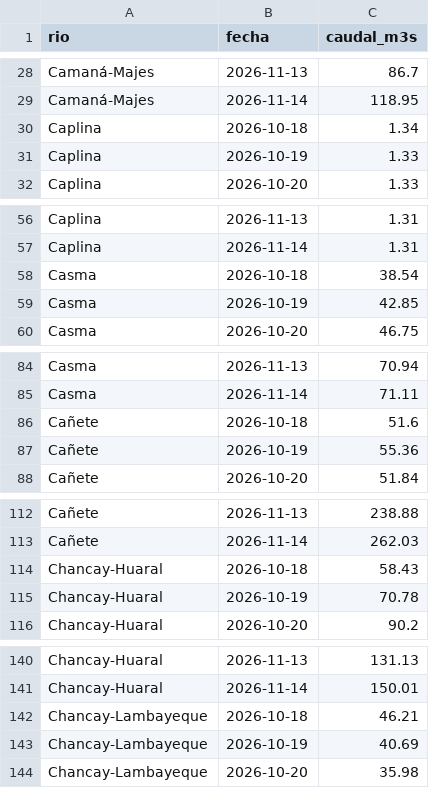
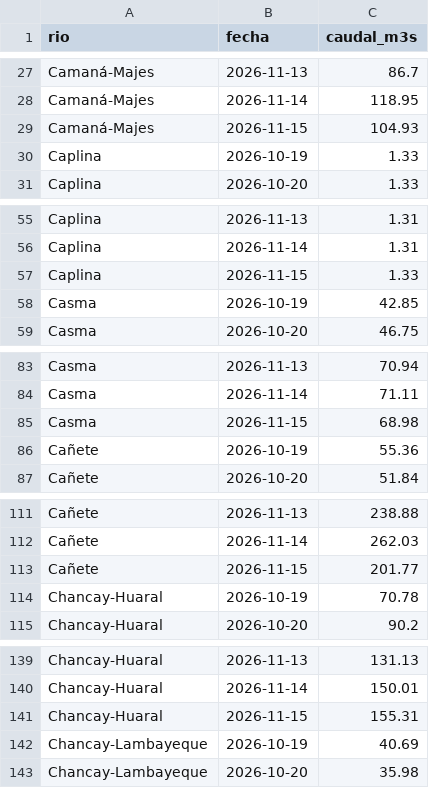
Before and after one commit to MarciaShapiama/iapn-inei, a CSV file: data/rios_caudal.csv, drawn as a sheet; only a part is shown, gaps mark what is left out; the diff covers the shown part only.

```diff
--- a/data/rios_caudal.csv
+++ b/data/rios_caudal.csv
@@ -29,3 +28,3 @@ Camaná-Majes,2026-11-13,86.7
 Camaná-Majes,2026-11-14,118.95
-Caplina,2026-10-18,1.34
+Camaná-Majes,2026-11-15,104.93
 Caplina,2026-10-19,1.33
@@ -57,3 +56,3 @@ Caplina,2026-11-13,1.31
 Caplina,2026-11-14,1.31
-Casma,2026-10-18,38.54
+Caplina,2026-11-15,1.33
 Casma,2026-10-19,42.85
@@ -85,3 +84,3 @@ Casma,2026-11-13,70.94
 Casma,2026-11-14,71.11
-Cañete,2026-10-18,51.6
+Casma,2026-11-15,68.98
 Cañete,2026-10-19,55.36
@@ -113,3 +112,3 @@ Cañete,2026-11-13,238.88
 Cañete,2026-11-14,262.03
-Chancay-Huaral,2026-10-18,58.43
+Cañete,2026-11-15,201.77
 Chancay-Huaral,2026-10-19,70.78
@@ -141,3 +140,3 @@ Chancay-Huaral,2026-11-13,131.13
 Chancay-Huaral,2026-11-14,150.01
-Chancay-Lambayeque,2026-10-18,46.21
+Chancay-Huaral,2026-11-15,155.31
 Chancay-Lambayeque,2026-10-19,40.69
```
Also changed, not shown: 22 added rows and 22 removed rows elsewhere in this file, data/eventos/noticias_registro.csv, data/zonas_lluvia.csv, 14 other files.
